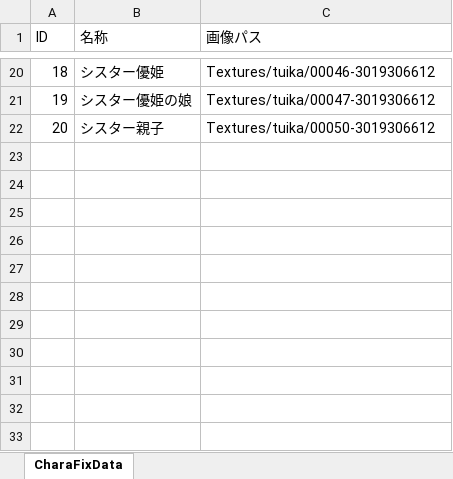
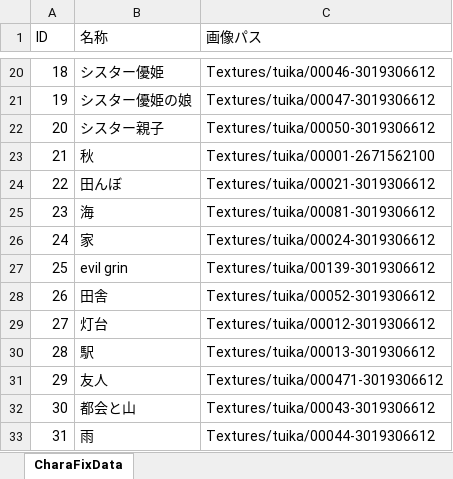
Before and after one commit to JJC-Game/JJC_ActiveLearning_2023_9gatsu_02_, an Excel workbook: Etc/FixData/FixData.xlsm, sheet CharaFixData, drawn as a sheet; only a part is shown, gaps mark what is left out; values as stored, in another font and other column widths than the file's, no borders; charts and pictures not drawn; the diff names each change by its address in the sheet, - before the commit and + after, or states it on an @@ line.

```diff
--- a/Etc/FixData/FixData.xlsm (sheet CharaFixData)
+++ b/Etc/FixData/FixData.xlsm (sheet CharaFixData)
+row 23: 21 | 秋 | Textures/tuika/00001-2671562100
+row 24: 22 | 田んぼ | Textures/tuika/00021-3019306612
+row 25: 23 | 海 | Textures/tuika/00081-3019306612
+row 26: 24 | 家 | Textures/tuika/00024-3019306612
+row 27: 25 | evil grin | Textures/tuika/00139-3019306612
+row 28: 26 | 田舎 | Textures/tuika/00052-3019306612
+row 29: 27 | 灯台 | Textures/tuika/00012-3019306612
+row 30: 28 | 駅 | Textures/tuika/00013-3019306612
+row 31: 29 | 友人 | Textures/tuika/000471-3019306612
+row 32: 30 | 都会と山 | Textures/tuika/00043-3019306612
+row 33: 31 | 雨 | Textures/tuika/00044-3019306612
```
Also changed, not shown: 21 other files.
